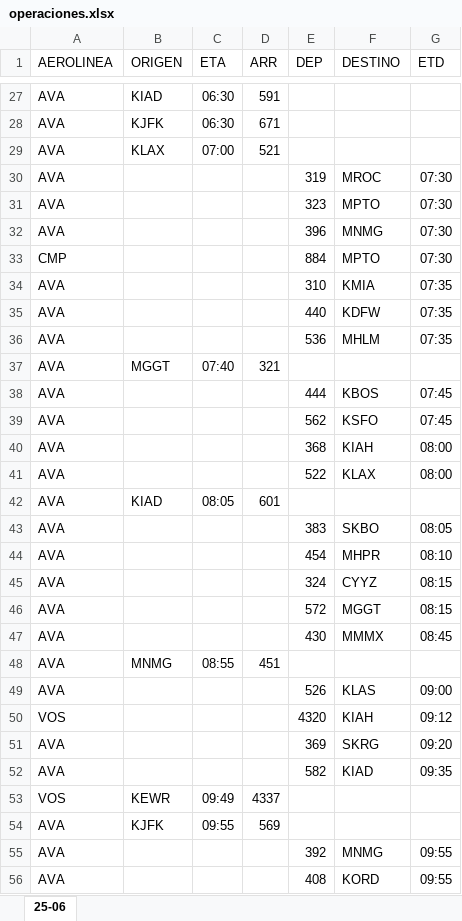
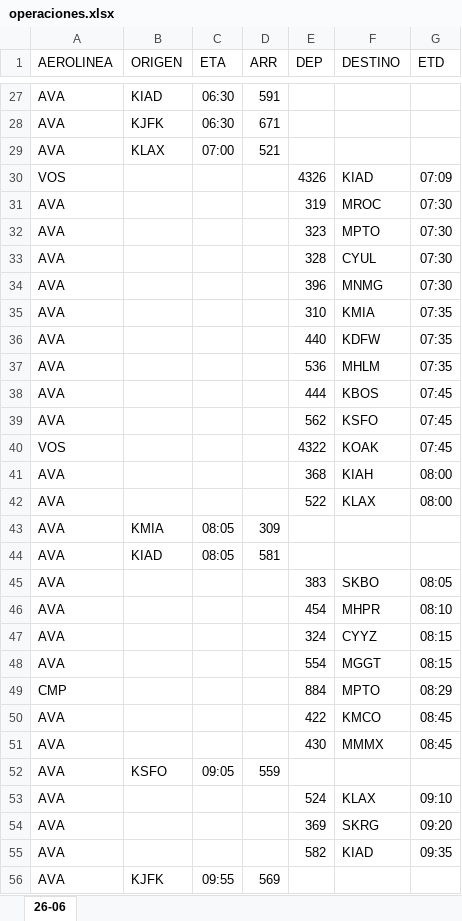
Before and after one commit to sacomais/PDA_MSLP, an Excel workbook: public/operaciones.xlsx, sheet 26-06, drawn as a sheet; only a part is shown, gaps mark what is left out; values as stored, in another font and other column widths than the file's, no borders; removed rows and columns are numbered as before the commit, all else as after; the diff covers the shown part only; the diff names each change by its address in the sheet, - before the commit and + after, or states it on an @@ line.

```diff
--- a/public/operaciones.xlsx (sheet 26-06)
+++ b/public/operaciones.xlsx (sheet 26-06)
-sheet tab: 25-06
+sheet tab: 26-06
+row 30: VOS |  |  |  | 4326 | KIAD | 07:09
+row 33: AVA |  |  |  | 328 | CYUL | 07:30
-row 33: CMP |  |  |  | 884 | MPTO | 07:30
-row 37: AVA | MGGT | 07:40 | 321
+row 40: VOS |  |  |  | 4322 | KOAK | 07:45
+row 43: AVA | KMIA | 08:05 | 309
-D44 (ARR): 601
+D44 (ARR): 581
-E48 (DEP): 572
+E48 (DEP): 554
+row 49: CMP |  |  |  | 884 | MPTO | 08:29
+row 50: AVA |  |  |  | 422 | KMCO | 08:45
-B52 (ORIGEN): MNMG
+B52 (ORIGEN): KSFO
-C52 (ETA): 08:55
+C52 (ETA): 09:05
-D52 (ARR): 451
+D52 (ARR): 559
-E53 (DEP): 526
+E53 (DEP): 524
-F53 (DESTINO): KLAS
+F53 (DESTINO): KLAX
-G53 (ETD): 09:00
+G53 (ETD): 09:10
-row 50: VOS |  |  |  | 4320 | KIAH | 09:12
-row 53: VOS | KEWR | 09:49 | 4337
-row 55: AVA |  |  |  | 392 | MNMG | 09:55
-row 56: AVA |  |  |  | 408 | KORD | 09:55
```
Also changed, not shown: 15 added rows, 18 removed rows and 7 edited cells elsewhere in this sheet.
